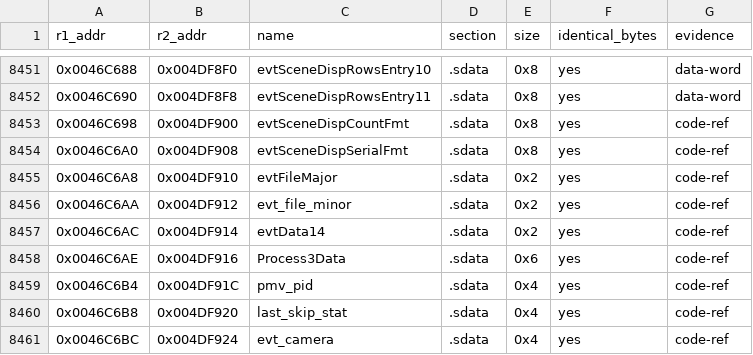
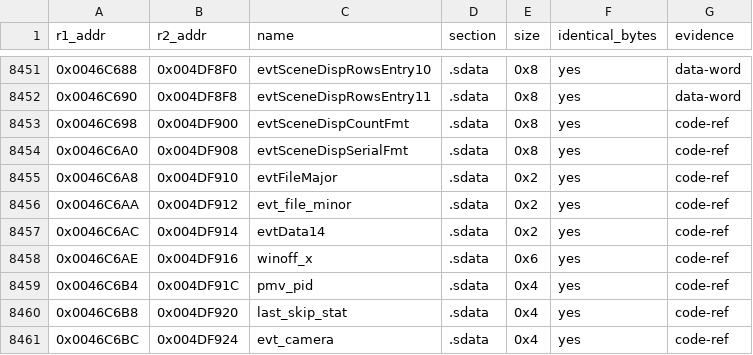
Before and after one commit to Megami-Decomps/raidou-decomp, a TSV file: config/xgame/r1_r2_data_pairs.tsv, drawn as a sheet; only a part is shown, gaps mark what is left out.

Commit message:
Name srand, rand and winoff_x

```diff
--- a/config/xgame/r1_r2_data_pairs.tsv
+++ b/config/xgame/r1_r2_data_pairs.tsv
@@ -8457,3 +8457,3 @@ r1_addr	r2_addr	name	section	size	identical_bytes	evidence
 0x0046C6AC	0x004DF914	evtData14	.sdata	0x2	yes	code-ref
-0x0046C6AE	0x004DF916	Process3Data	.sdata	0x6	yes	code-ref
+0x0046C6AE	0x004DF916	winoff_x	.sdata	0x6	yes	code-ref
 0x0046C6B4	0x004DF91C	pmv_pid	.sdata	0x4	yes	code-ref
```
Also changed, not shown: 8 other files.
